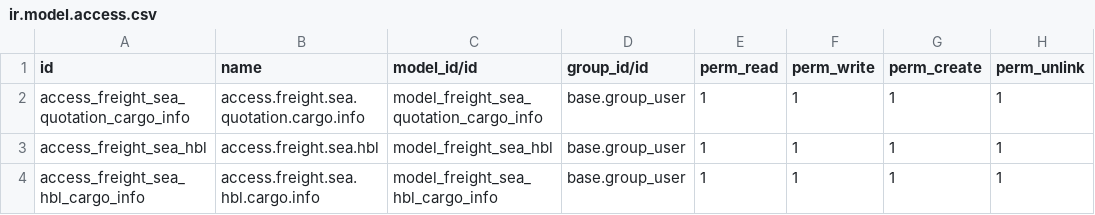
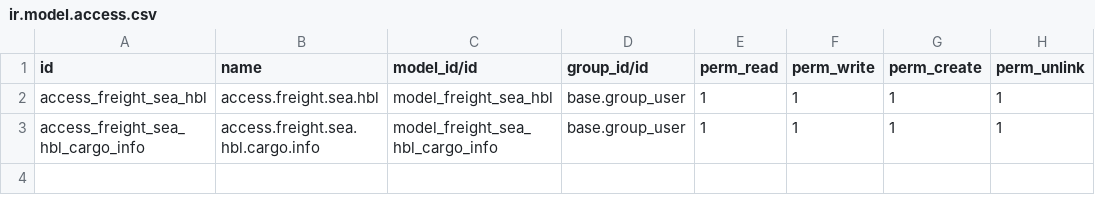
Before and after one commit to clavisdev9-bit/MODULE_FF_WPC, a CSV file: addons/freight_forwarding/security/sea/ir.model.access.csv, drawn as a sheet.

```diff
--- a/addons/freight_forwarding/security/sea/ir.model.access.csv
+++ b/addons/freight_forwarding/security/sea/ir.model.access.csv
@@ -1,3 +1,2 @@
 id,name,model_id/id,group_id/id,perm_read,perm_write,perm_create,perm_unlink
-access_freight_sea_quotation_cargo_info,access.freight.sea.quotation.cargo.info,model_freight_sea_quotation_cargo_info,base.group_user,1,1,1,1
 access_freight_sea_hbl,access.freight.sea.hbl,model_freight_sea_hbl,base.group_user,1,1,1,1
```
Also changed, not shown: addons/freight_forwarding/security/air/ir.model.access.csv, addons/freight_forwarding/security/sea/sales/ir.model.access.csv, 39 other files.
